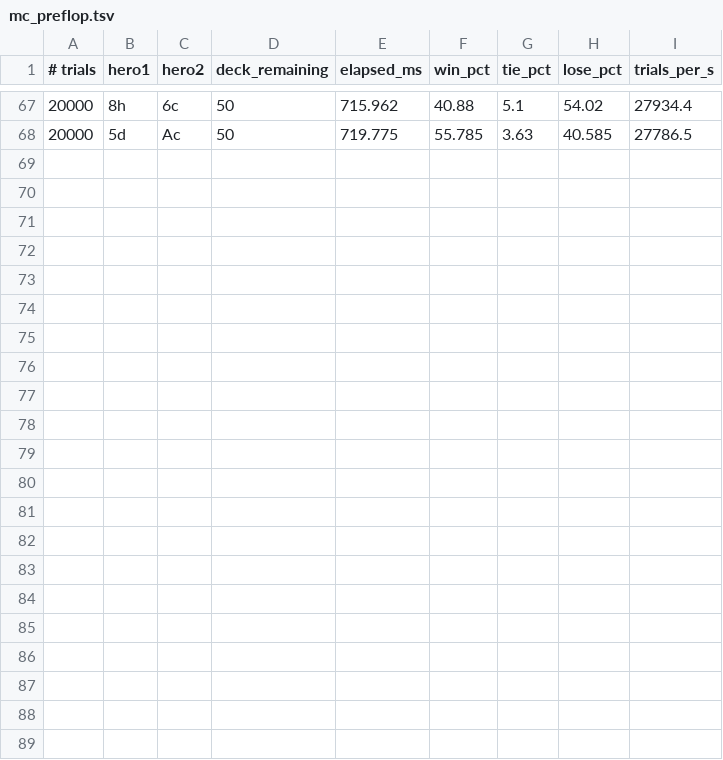
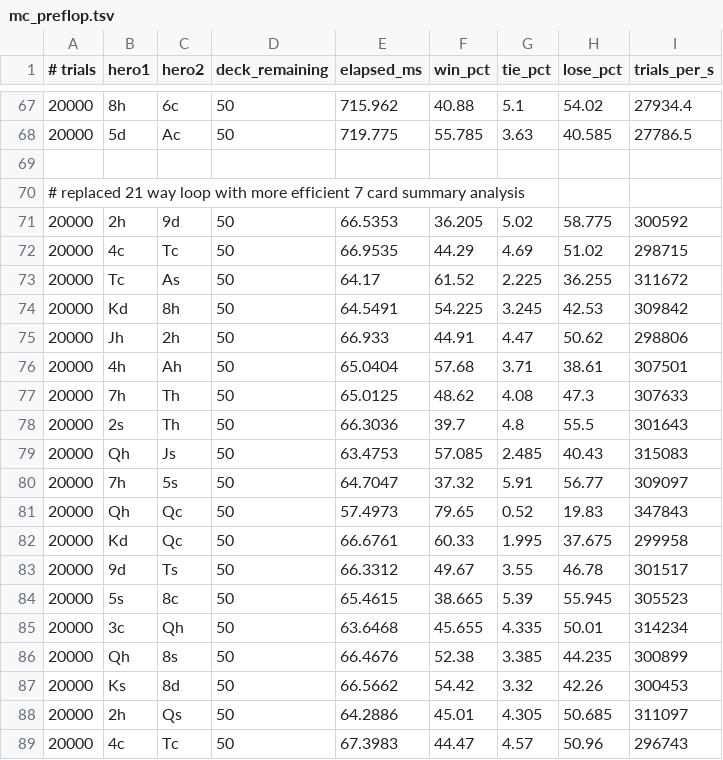
Before and after one commit to maxtong2023/GTO-Solver, a TSV file: tank/mc_preflop.tsv, drawn as a sheet; only a part is shown, gaps mark what is left out.

Commit message:
optimization 3: replaced 21 way loop with 7 card summary analysis

```diff
--- a/tank/mc_preflop.tsv
+++ b/tank/mc_preflop.tsv
@@ -68 +68,22 @@
 20000	5d	Ac	50	719.775	55.785	3.63	40.585	27786.5
+
+# replaced 21 way loop with more efficient 7 card summary analysis
+20000	2h	9d	50	66.5353	36.205	5.02	58.775	300592
+20000	4c	Tc	50	66.9535	44.29	4.69	51.02	298715
+20000	Tc	As	50	64.17	61.52	2.225	36.255	311672
+20000	Kd	8h	50	64.5491	54.225	3.245	42.53	309842
+20000	Jh	2h	50	66.933	44.91	4.47	50.62	298806
+20000	4h	Ah	50	65.0404	57.68	3.71	38.61	307501
+20000	7h	Th	50	65.0125	48.62	4.08	47.3	307633
+20000	2s	Th	50	66.3036	39.7	4.8	55.5	301643
+20000	Qh	Js	50	63.4753	57.085	2.485	40.43	315083
+20000	7h	5s	50	64.7047	37.32	5.91	56.77	309097
+20000	Qh	Qc	50	57.4973	79.65	0.52	19.83	347843
+20000	Kd	Qc	50	66.6761	60.33	1.995	37.675	299958
+20000	9d	Ts	50	66.3312	49.67	3.55	46.78	301517
+20000	5s	8c	50	65.4615	38.665	5.39	55.945	305523
+20000	3c	Qh	50	63.6468	45.655	4.335	50.01	314234
+20000	Qh	8s	50	66.4676	52.38	3.385	44.235	300899
+20000	Ks	8d	50	66.5662	54.42	3.32	42.26	300453
+20000	2h	Qs	50	64.2886	45.01	4.305	50.685	311097
+20000	4c	Tc	50	67.3983	44.47	4.57	50.96	296743
```
Also changed, not shown: 2 other files.
